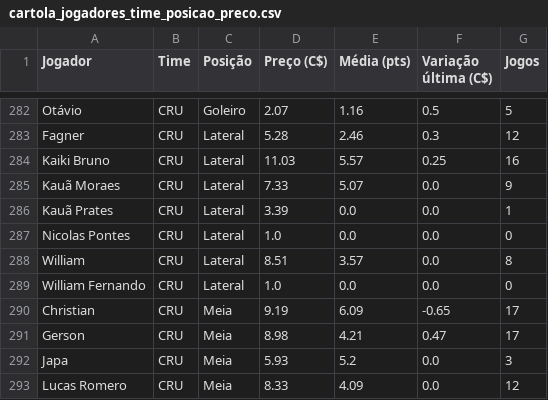
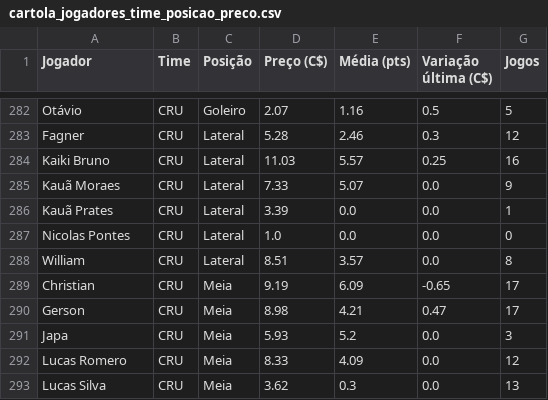
Before and after one commit to renatovarges/Live-TCC-Projeto-FInal, a CSV file: cartola_jogadores_time_posicao_preco.csv, drawn as a sheet; only a part is shown, gaps mark what is left out; the shorter side is filled out with more unchanged rows.

```diff
--- a/cartola_jogadores_time_posicao_preco.csv
+++ b/cartola_jogadores_time_posicao_preco.csv
@@ -288,3 +288,2 @@ Nicolas Pontes,CRU,Lateral,1.0,0.0,0.0,0
 William,CRU,Lateral,8.51,3.57,0.0,8
-William Fernando,CRU,Lateral,1.0,0.0,0.0,0
 Christian,CRU,Meia,9.19,6.09,-0.65,17
```
